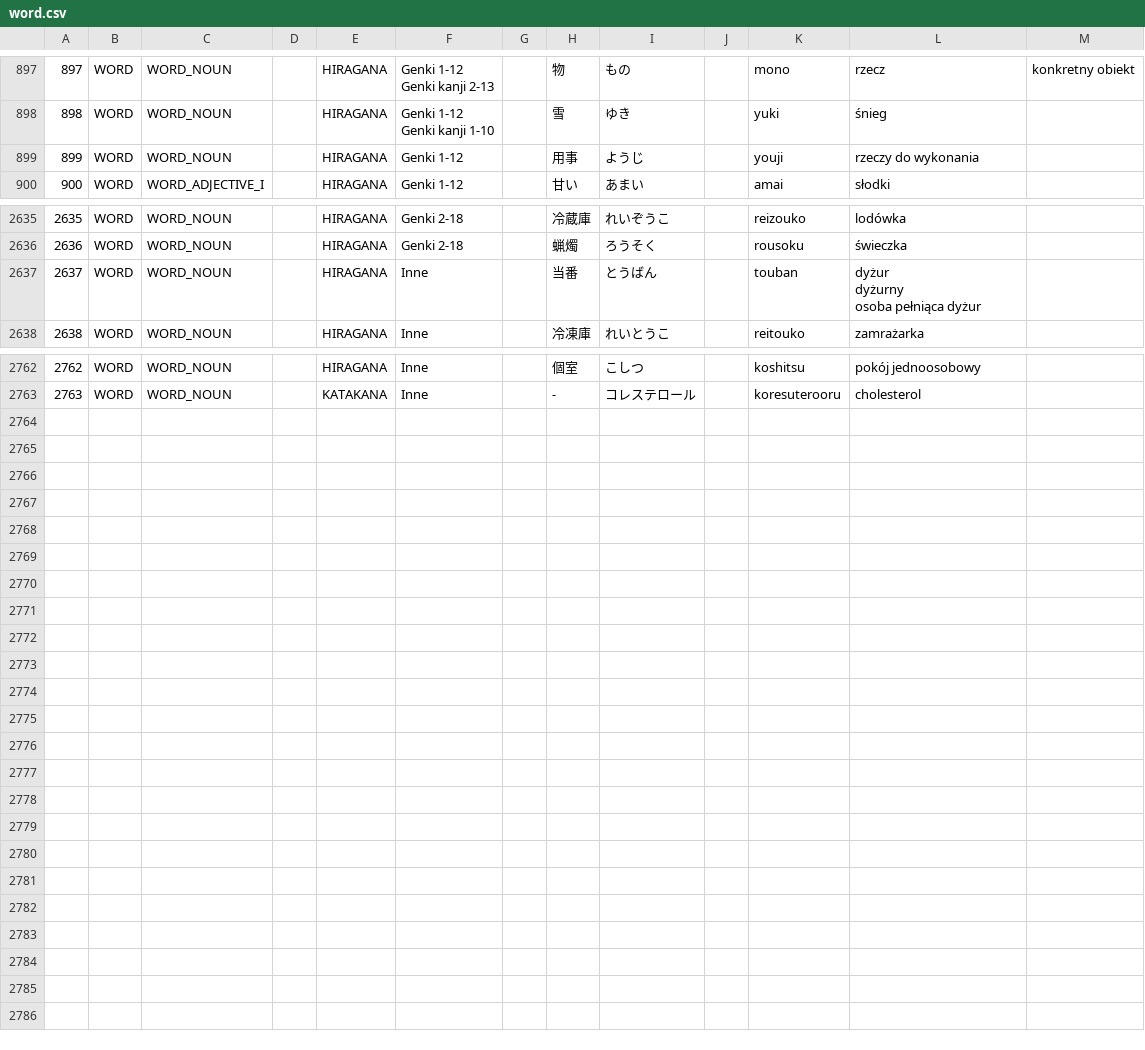
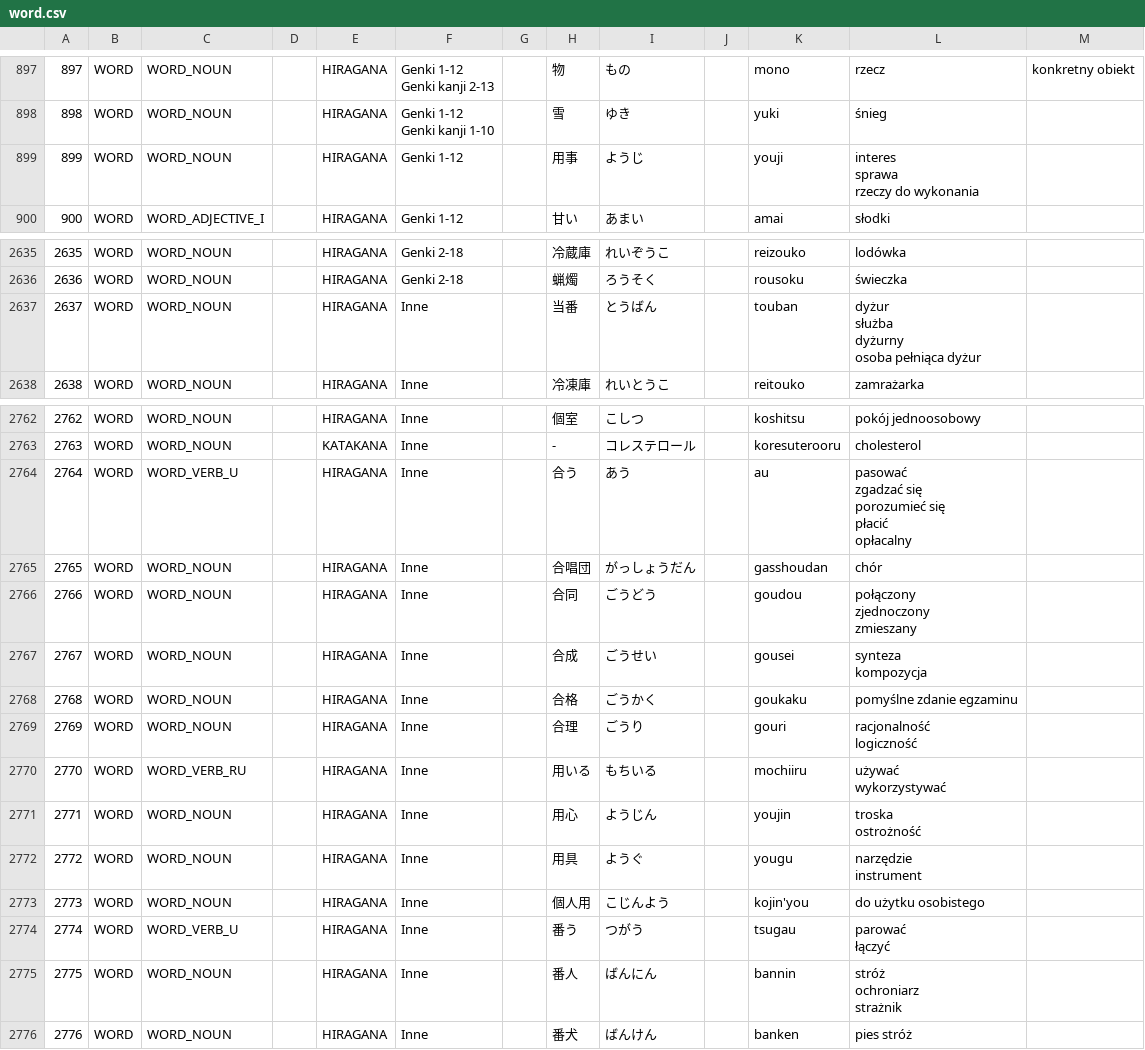
Before and after one commit to dedyk/JaponskiPomocnik, a CSV file: assets/word.csv, drawn as a sheet; only a part is shown, gaps mark what is left out; ↵ is a line break in a cell; the diff names each change by its address in the sheet, - before the commit and + after, or states it on an @@ line.

```diff
--- a/assets/word.csv
+++ b/assets/word.csv
-L899: rzeczy do wykonania
+L899: interes ↵ sprawa ↵ rzeczy do wykonania
-L2637: dyżur ↵ dyżurny ↵ osoba pełniąca dyżur
+L2637: dyżur ↵ służba ↵ dyżurny ↵ osoba pełniąca dyżur
+row 2764: 2764 | WORD | WORD_VERB_U |  | HIRAGANA | Inne |  | 合う | あう |  | au | pasować ↵ zgadzać się ↵ porozumieć się ↵ płacić ↵ opłacalny
+row 2765: 2765 | WORD | WORD_NOUN |  | HIRAGANA | Inne |  | 合唱団 | がっしょうだん |  | gasshoudan | chór
+row 2766: 2766 | WORD | WORD_NOUN |  | HIRAGANA | Inne |  | 合同 | ごうどう |  | goudou | połączony ↵ zjednoczony ↵ zmieszany
+row 2767: 2767 | WORD | WORD_NOUN |  | HIRAGANA | Inne |  | 合成 | ごうせい |  | gousei | synteza ↵ kompozycja
+row 2768: 2768 | WORD | WORD_NOUN |  | HIRAGANA | Inne |  | 合格 | ごうかく |  | goukaku | pomyślne zdanie egzaminu
+row 2769: 2769 | WORD | WORD_NOUN |  | HIRAGANA | Inne |  | 合理 | ごうり |  | gouri | racjonalność ↵ logiczność
+row 2770: 2770 | WORD | WORD_VERB_RU |  | HIRAGANA | Inne |  | 用いる | もちいる |  | mochiiru | używać ↵ wykorzystywać
+row 2771: 2771 | WORD | WORD_NOUN |  | HIRAGANA | Inne |  | 用心 | ようじん |  | youjin | troska ↵ ostrożność
+row 2772: 2772 | WORD | WORD_NOUN |  | HIRAGANA | Inne |  | 用具 | ようぐ |  | yougu | narzędzie ↵ instrument
+row 2773: 2773 | WORD | WORD_NOUN |  | HIRAGANA | Inne |  | 個人用 | こじんよう |  | kojin'you | do użytku osobistego
+row 2774: 2774 | WORD | WORD_VERB_U |  | HIRAGANA | Inne |  | 番う | つがう |  | tsugau | parować ↵ łączyć
+row 2775: 2775 | WORD | WORD_NOUN |  | HIRAGANA | Inne |  | 番人 | ばんにん |  | bannin | stróż ↵ ochroniarz ↵ strażnik
+row 2776: 2776 | WORD | WORD_NOUN |  | HIRAGANA | Inne |  | 番犬 | ばんけん |  | banken | pies stróż
```
Also changed, not shown: assets/kanji.csv, 2 other files.
